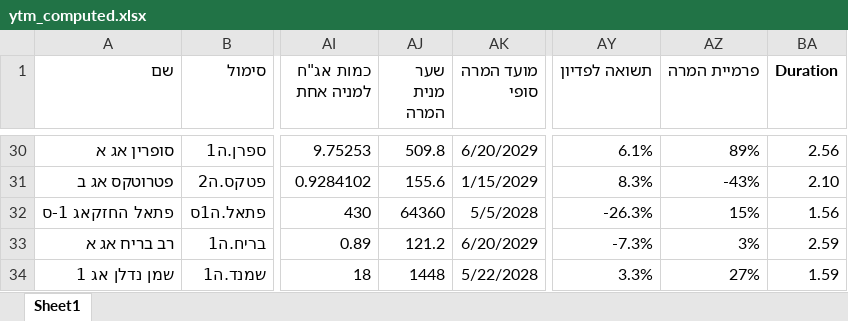
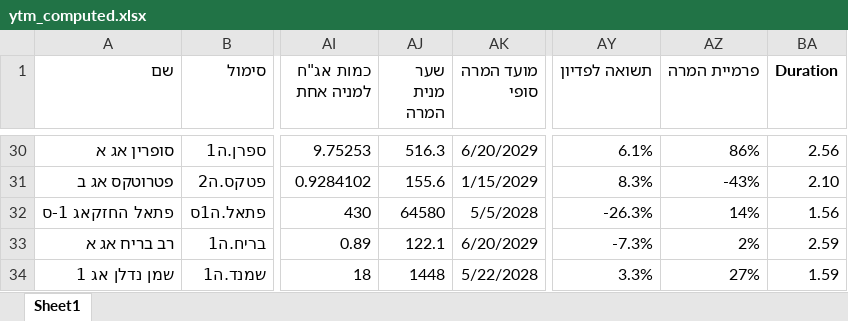
Before and after one commit to chen64-ux/tase-ytm-dashboard, an Excel workbook: ytm_computed.xlsx, sheet Sheet1, drawn as a sheet; only a part is shown, gaps mark what is left out; values as stored, in another font and other column widths than the file's, no borders; the diff covers the shown part only; the diff names each change by its address in the sheet, - before the commit and + after, or states it on an @@ line.

```diff
--- a/ytm_computed.xlsx (sheet Sheet1)
+++ b/ytm_computed.xlsx (sheet Sheet1)
-AJ30 (שער מנית המרה): 509.8
+AJ30 (שער מנית המרה): 516.3
-AZ30 (פרמיית המרה): 89%
+AZ30 (פרמיית המרה): 86%
-AJ32 (שער מנית המרה): 64360
+AJ32 (שער מנית המרה): 64580
-AZ32 (פרמיית המרה): 15%
+AZ32 (פרמיית המרה): 14%
-AJ33 (שער מנית המרה): 121.2
+AJ33 (שער מנית המרה): 122.1
-AZ33 (פרמיית המרה): 3%
+AZ33 (פרמיית המרה): 2%
```
Also changed, not shown: 64 edited cells elsewhere in this sheet, 3 other files.
